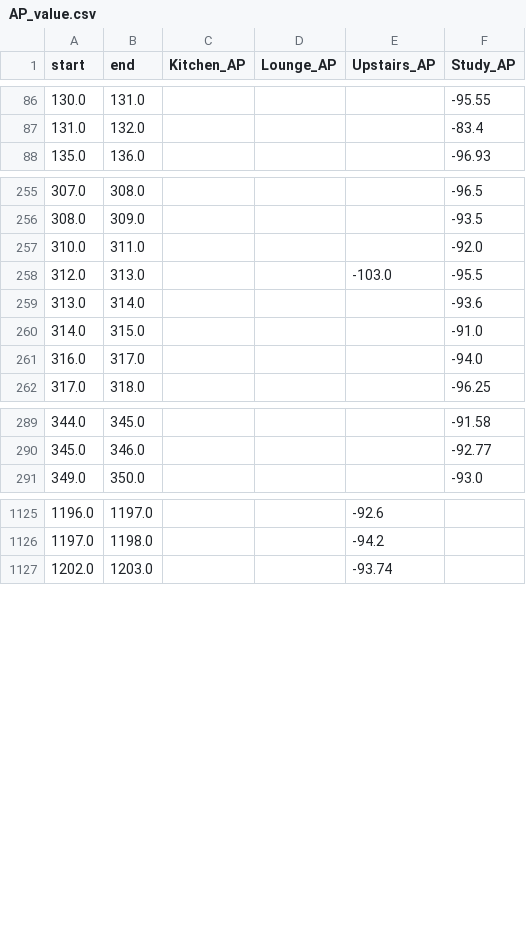
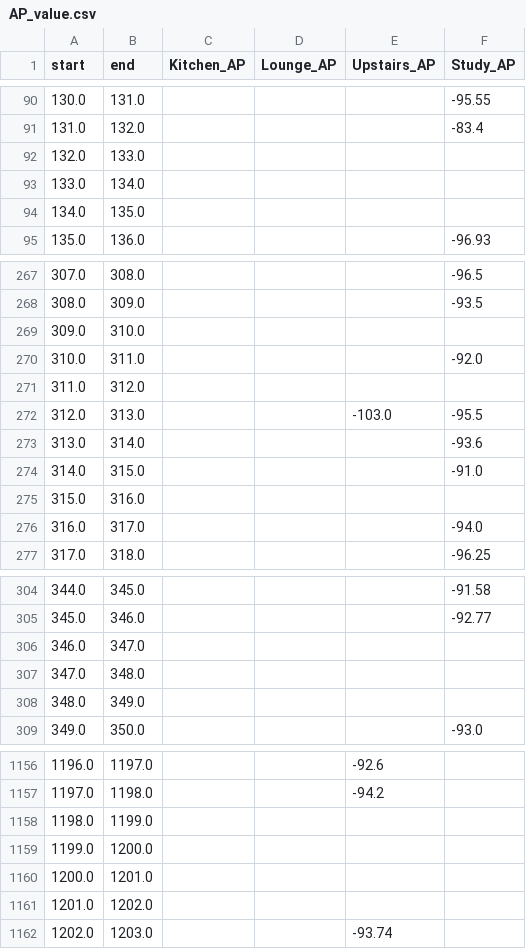
Before and after one commit to jasminepp/ADS, a CSV file: train/00008/AP_value.csv, drawn as a sheet; only a part is shown, gaps mark what is left out; the diff covers the shown part only; the diff names each change by its address in the sheet, - before the commit and + after, or states it on an @@ line.

```diff
--- a/train/00008/AP_value.csv
+++ b/train/00008/AP_value.csv
+row 92: 132.0 | 133.0
+row 93: 133.0 | 134.0
+row 94: 134.0 | 135.0
+row 269: 309.0 | 310.0
+row 271: 311.0 | 312.0
+row 275: 315.0 | 316.0
+row 306: 346.0 | 347.0
+row 307: 347.0 | 348.0
+row 308: 348.0 | 349.0
+row 1158: 1198.0 | 1199.0
+row 1159: 1199.0 | 1200.0
+row 1160: 1200.0 | 1201.0
+row 1161: 1201.0 | 1202.0
```
Also changed, not shown: 27 added rows elsewhere in this file, train/00002/AP_value.csv, train/00003/AP_value.csv, 7 other files.
